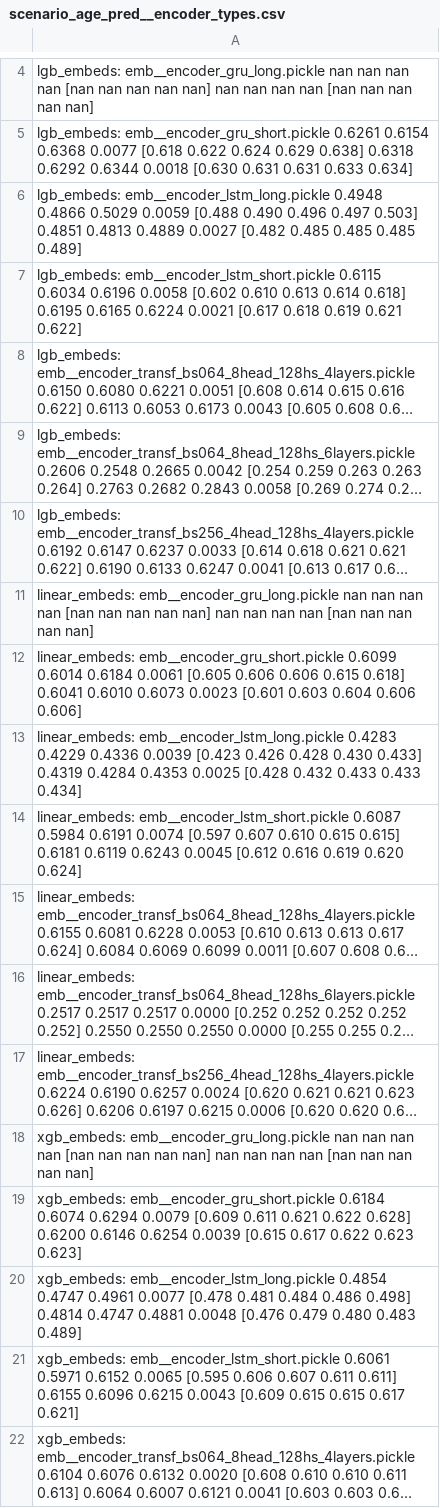
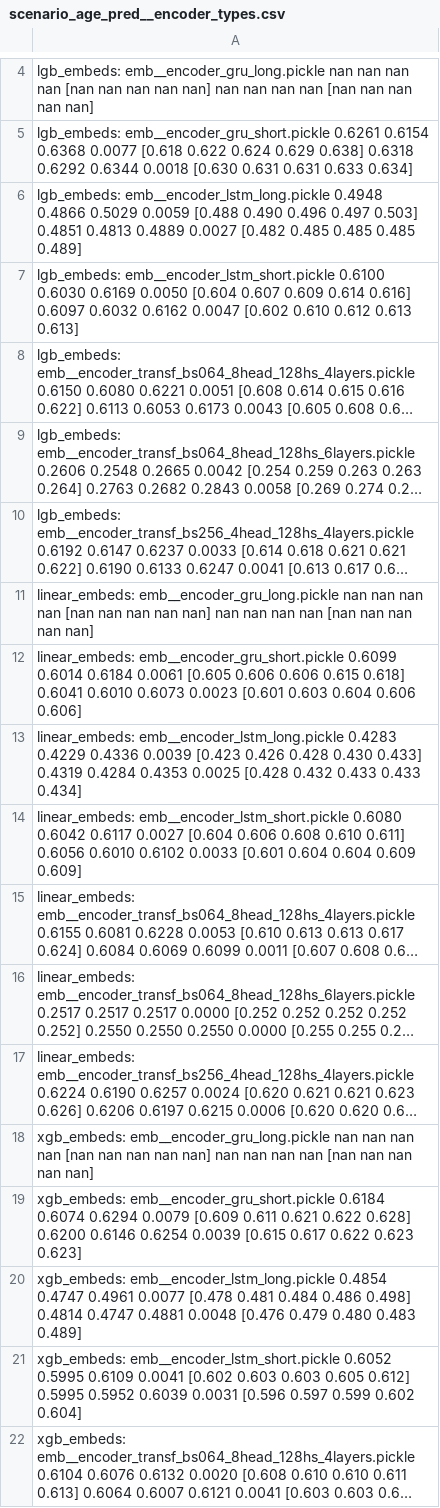
Before and after one commit to sberbank-ai-lab/pytorch-lifestream, a CSV file: opends/runs/scenario_age_pred__encoder_types.csv, drawn as a sheet; only a part is shown, gaps mark what is left out; long unchanged cells end in …; the diff names each change by its address in the sheet, - before the commit and + after, or states it on an @@ line.

Commit message:
scenario_age_pred__encoder_types.csv after lstm calculation

```diff
--- a/opends/runs/scenario_age_pred__encoder_types.csv
+++ b/opends/runs/scenario_age_pred__encoder_types.csv
-A7: lgb_embeds: emb__encoder_lstm_short.pickle 0.6115 0.6034 0.6196 0.0058 [0.602 0.610 0.613 0.614 0.618] 0.6195 0.6165 0.6224 0.0021 [0.617 0.618 0.619 0.621 0.622]
+A7: lgb_embeds: emb__encoder_lstm_short.pickle 0.6100 0.6030 0.6169 0.0050 [0.604 0.607 0.609 0.614 0.616] 0.6097 0.6032 0.6162 0.0047 [0.602 0.610 0.612 0.613 0.613]
-A14: linear_embeds: emb__encoder_lstm_short.pickle 0.6087 0.5984 0.6191 0.0074 [0.597 0.607 0.610 0.615 0.615] 0.6181 0.6119 0.6243 0.0045 [0.612 0.616 0.619 0.620 0.624]
+A14: linear_embeds: emb__encoder_lstm_short.pickle 0.6080 0.6042 0.6117 0.0027 [0.604 0.606 0.608 0.610 0.611] 0.6056 0.6010 0.6102 0.0033 [0.601 0.604 0.604 0.609 0.609]
-A21: xgb_embeds: emb__encoder_lstm_short.pickle 0.6061 0.5971 0.6152 0.0065 [0.595 0.606 0.607 0.611 0.611] 0.6155 0.6096 0.6215 0.0043 [0.609 0.615 0.615 0.617 0.621]
+A21: xgb_embeds: emb__encoder_lstm_short.pickle 0.6052 0.5995 0.6109 0.0041 [0.602 0.603 0.603 0.605 0.612] 0.5995 0.5952 0.6039 0.0031 [0.596 0.597 0.599 0.602 0.604]
```
